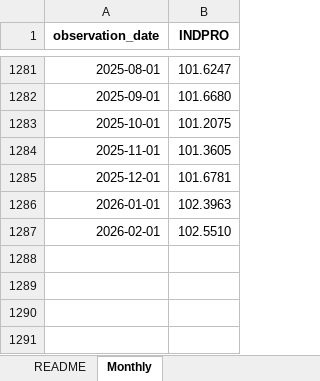
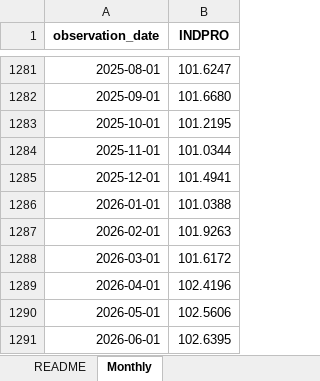
Before and after one commit to LDMR-0/var_shocks_eeuu_gt, an Excel workbook: input/INDPRO.xlsx, sheet Monthly, drawn as a sheet; only a part is shown, gaps mark what is left out; values as stored, in another font and other column widths than the file's, no borders; the diff names each change by its address in the sheet, - before the commit and + after, or states it on an @@ line.

```diff
--- a/input/INDPRO.xlsx (sheet Monthly)
+++ b/input/INDPRO.xlsx (sheet Monthly)
-B1283 (INDPRO): 101.2075
+B1283 (INDPRO): 101.2195
-B1284 (INDPRO): 101.3605
+B1284 (INDPRO): 101.0344
-B1285 (INDPRO): 101.6781
+B1285 (INDPRO): 101.4941
-B1286 (INDPRO): 102.3963
+B1286 (INDPRO): 101.0388
-B1287 (INDPRO): 102.5510
+B1287 (INDPRO): 101.9263
+row 1288: 2026-03-01 | 101.6172
+row 1289: 2026-04-01 | 102.4196
+row 1290: 2026-05-01 | 102.5606
+row 1291: 2026-06-01 | 102.6395
```
Also changed, not shown: sheet README, input/balanza_comercial.xlsx, input/imae.xlsx, 8 other files.
